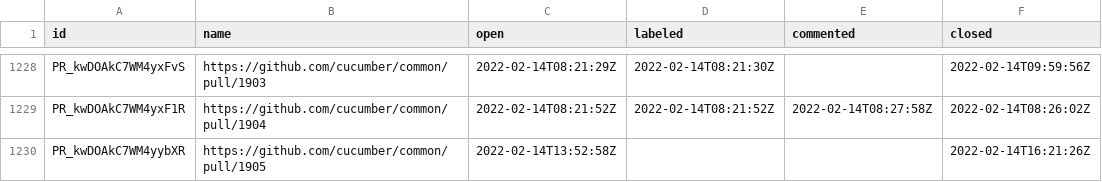
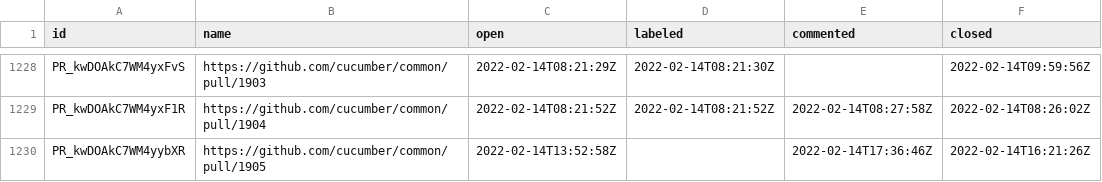
Before and after one commit to cucumber/oselvar-github-metrics, a CSV file: data/cucumber/common/pullRequests.csv, drawn as a sheet; only a part is shown, gaps mark what is left out.

```diff
--- a/data/cucumber/common/pullRequests.csv
+++ b/data/cucumber/common/pullRequests.csv
@@ -1229,2 +1229,2 @@ PR_kwDOAkC7WM4yxFvS,https://github.com/cucumber/common/pull/1903,2022-02-14T08:2
 PR_kwDOAkC7WM4yxF1R,https://github.com/cucumber/common/pull/1904,2022-02-14T08:21:52Z,2022-02-14T08:21:52Z,2022-02-14T08:27:58Z,2022-02-14T08:26:02Z
-PR_kwDOAkC7WM4yybXR,https://github.com/cucumber/common/pull/1905,2022-02-14T13:52:58Z,,,2022-02-14T16:21:26Z
+PR_kwDOAkC7WM4yybXR,https://github.com/cucumber/common/pull/1905,2022-02-14T13:52:58Z,,2022-02-14T17:36:46Z,2022-02-14T16:21:26Z
```
